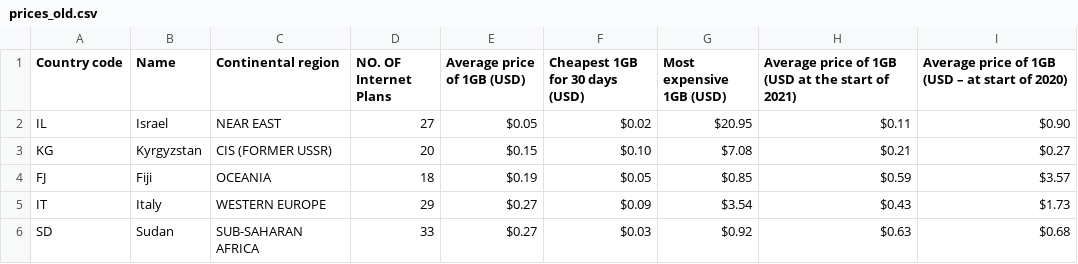
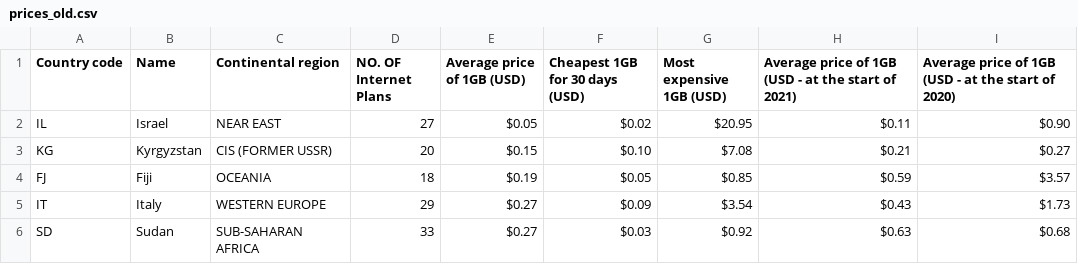
Before and after one commit to ShenyiHu/FIT3179_S2_2022, a CSV file: Data_Visualisation_2/data/prices_old.csv, drawn as a sheet; only a part is shown.

Commit message:
Added prices line chart.

```diff
--- a/Data_Visualisation_2/data/prices_old.csv
+++ b/Data_Visualisation_2/data/prices_old.csv
@@ -1,2 +1,2 @@
-Country code,Name,Continental region,NO. OF Internet Plans ,Average price of 1GB (USD),Cheapest 1GB for 30 days (USD),Most expensive 1GB (USD),Average price of 1GB (USD  at the start of 2021),Average price of 1GB (USD – at start of 2020)
+Country code,Name,Continental region,NO. OF Internet Plans ,Average price of 1GB (USD),Cheapest 1GB for 30 days (USD),Most expensive 1GB (USD),Average price of 1GB (USD - at the start of 2021),Average price of 1GB (USD - at the start of 2020)
 IL,Israel,NEAR EAST,27,$0.05,$0.02,$20.95,$0.11,$0.90
```
Also changed, not shown: 6 other files.
